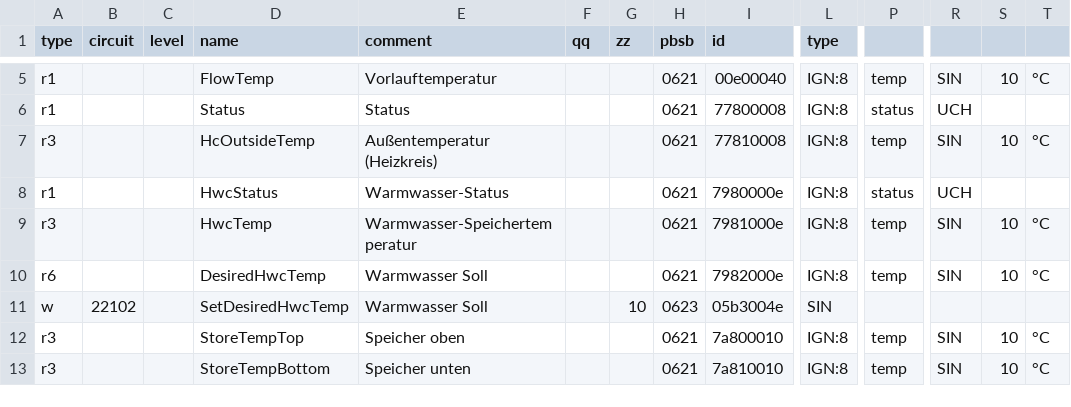
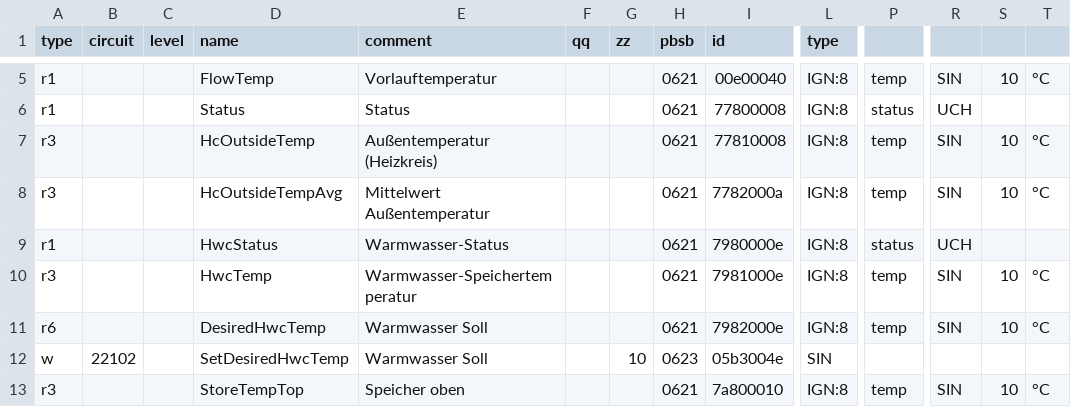
Before and after one commit to zeroflow/ochsner-gmdw-ebusd, a CSV file: ebusd-config/config/15.22102.csv, drawn as a sheet; only a part is shown, gaps mark what is left out; the shorter side is filled out with more unchanged rows; rows hold the shown columns only; the diff names each change by its address in the sheet, - before the commit and + after, or states it on an @@ line.

Commit message:
Decode Mittelwert Außentemperatur -> HcOutsideTempAvg (0621/7782000a, SIN÷10); live 34.3 = Display. Selector 000a (nicht 0008)

```diff
--- a/ebusd-config/config/15.22102.csv
+++ b/ebusd-config/config/15.22102.csv
+row 8: r3 |  |  | HcOutsideTempAvg | Mittelwert Außentemperatur |  |  | 0621 | 7782000a | IGN:8 | temp | SIN | 10 | °C
```
Also changed, not shown: 1 other file.
